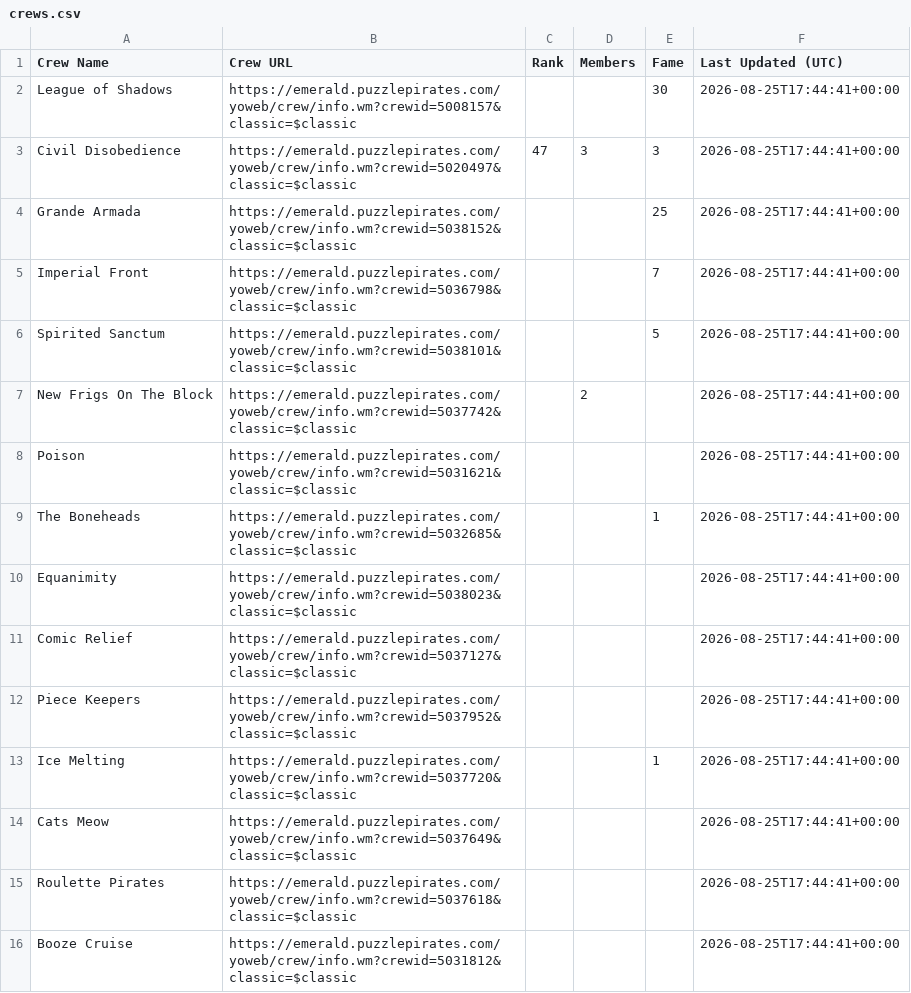
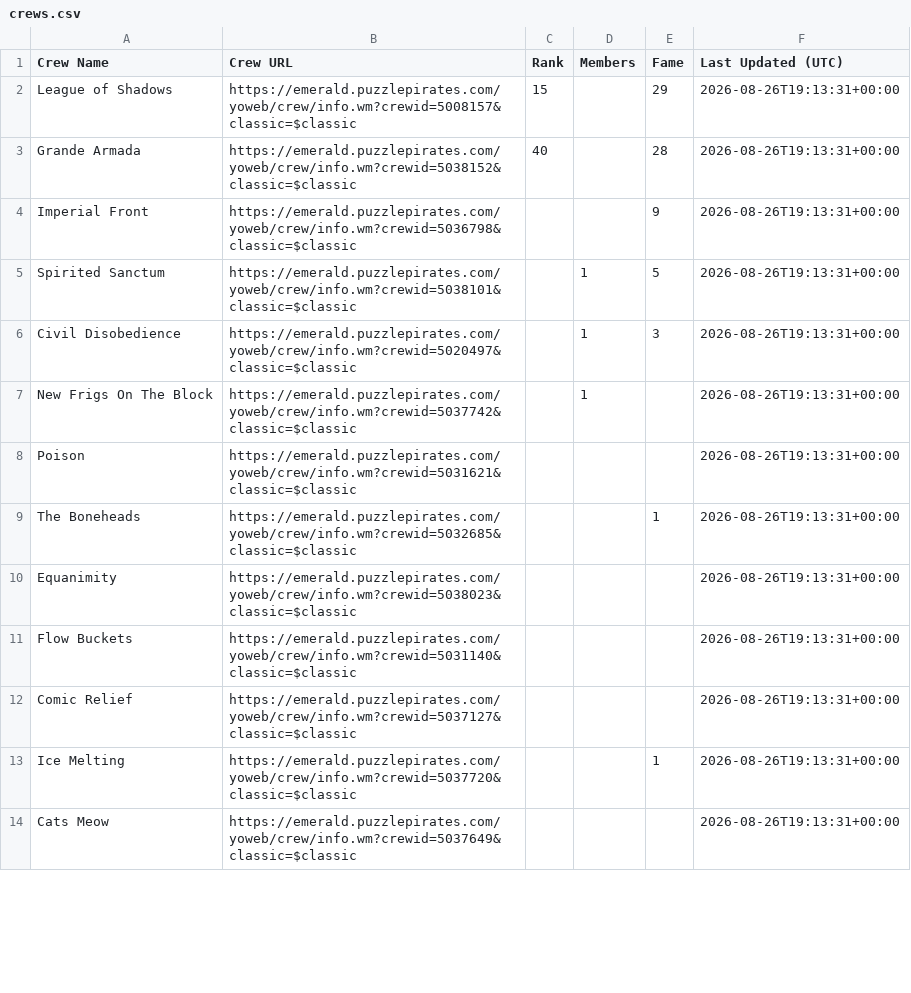
Before and after one commit to RikitoC/RikitoC.github.io, a CSV file: data/crews.csv, drawn as a sheet; only a part is shown; the diff covers the shown part only.

```diff
--- a/data/crews.csv
+++ b/data/crews.csv
@@ -1,16 +1,14 @@
 Crew Name,Crew URL,Rank,Members,Fame,Last Updated (UTC)
-League of Shadows,https://emerald.puzzlepirates.com/yoweb/crew/info.wm?crewid=5008157&classic=$classic,,,30,2026-08-25T17:44:41+00:00
-Civil Disobedience,https://emerald.puzzlepirates.com/yoweb/crew/info.wm?crewid=5020497&classic=$classic,47,3,3,2026-08-25T17:44:41+00:00
-Grande Armada,https://emerald.puzzlepirates.com/yoweb/crew/info.wm?crewid=5038152&classic=$classic,,,25,2026-08-25T17:44:41+00:00
-Imperial Front,https://emerald.puzzlepirates.com/yoweb/crew/info.wm?crewid=5036798&classic=$classic,,,7,2026-08-25T17:44:41+00:00
-Spirited Sanctum,https://emerald.puzzlepirates.com/yoweb/crew/info.wm?crewid=5038101&classic=$classic,,,5,2026-08-25T17:44:41+00:00
-New Frigs On The Block,https://emerald.puzzlepirates.com/yoweb/crew/info.wm?crewid=5037742&classic=$classic,,2,,2026-08-25T17:44:41+00:00
-Poison,https://emerald.puzzlepirates.com/yoweb/crew/info.wm?crewid=5031621&classic=$classic,,,,2026-08-25T17:44:41+00:00
-The Boneheads,https://emerald.puzzlepirates.com/yoweb/crew/info.wm?crewid=5032685&classic=$classic,,,1,2026-08-25T17:44:41+00:00
-Equanimity,https://emerald.puzzlepirates.com/yoweb/crew/info.wm?crewid=5038023&classic=$classic,,,,2026-08-25T17:44:41+00:00
-Comic Relief,https://emerald.puzzlepirates.com/yoweb/crew/info.wm?crewid=5037127&classic=$classic,,,,2026-08-25T17:44:41+00:00
-Piece Keepers,https://emerald.puzzlepirates.com/yoweb/crew/info.wm?crewid=5037952&classic=$classic,,,,2026-08-25T17:44:41+00:00
-Ice Melting,https://emerald.puzzlepirates.com/yoweb/crew/info.wm?crewid=5037720&classic=$classic,,,1,2026-08-25T17:44:41+00:00
-Cats Meow,https://emerald.puzzlepirates.com/yoweb/crew/info.wm?crewid=5037649&classic=$classic,,,,2026-08-25T17:44:41+00:00
-Roulette Pirates,https://emerald.puzzlepirates.com/yoweb/crew/info.wm?crewid=5037618&classic=$classic,,,,2026-08-25T17:44:41+00:00
-Booze Cruise,https://emerald.puzzlepirates.com/yoweb/crew/info.wm?crewid=5031812&classic=$classic,,,,2026-08-25T17:44:41+00:00
+League of Shadows,https://emerald.puzzlepirates.com/yoweb/crew/info.wm?crewid=5008157&classic=$classic,15,,29,2026-08-26T19:13:31+00:00
+Grande Armada,https://emerald.puzzlepirates.com/yoweb/crew/info.wm?crewid=5038152&classic=$classic,40,,28,2026-08-26T19:13:31+00:00
+Imperial Front,https://emerald.puzzlepirates.com/yoweb/crew/info.wm?crewid=5036798&classic=$classic,,,9,2026-08-26T19:13:31+00:00
+Spirited Sanctum,https://emerald.puzzlepirates.com/yoweb/crew/info.wm?crewid=5038101&classic=$classic,,1,5,2026-08-26T19:13:31+00:00
+Civil Disobedience,https://emerald.puzzlepirates.com/yoweb/crew/info.wm?crewid=5020497&classic=$classic,,1,3,2026-08-26T19:13:31+00:00
+New Frigs On The Block,https://emerald.puzzlepirates.com/yoweb/crew/info.wm?crewid=5037742&classic=$classic,,1,,2026-08-26T19:13:31+00:00
+Poison,https://emerald.puzzlepirates.com/yoweb/crew/info.wm?crewid=5031621&classic=$classic,,,,2026-08-26T19:13:31+00:00
+The Boneheads,https://emerald.puzzlepirates.com/yoweb/crew/info.wm?crewid=5032685&classic=$classic,,,1,2026-08-26T19:13:31+00:00
+Equanimity,https://emerald.puzzlepirates.com/yoweb/crew/info.wm?crewid=5038023&classic=$classic,,,,2026-08-26T19:13:31+00:00
+Flow Buckets,https://emerald.puzzlepirates.com/yoweb/crew/info.wm?crewid=5031140&classic=$classic,,,,2026-08-26T19:13:31+00:00
+Comic Relief,https://emerald.puzzlepirates.com/yoweb/crew/info.wm?crewid=5037127&classic=$classic,,,,2026-08-26T19:13:31+00:00
+Ice Melting,https://emerald.puzzlepirates.com/yoweb/crew/info.wm?crewid=5037720&classic=$classic,,,1,2026-08-26T19:13:31+00:00
+Cats Meow,https://emerald.puzzlepirates.com/yoweb/crew/info.wm?crewid=5037649&classic=$classic,,,,2026-08-26T19:13:31+00:00
```
Also changed, not shown: 5 added rows, 2 removed rows and 13 edited cells elsewhere in this file, data/crew_details.csv, data/external_pirates_latest.csv, 4 other files.
